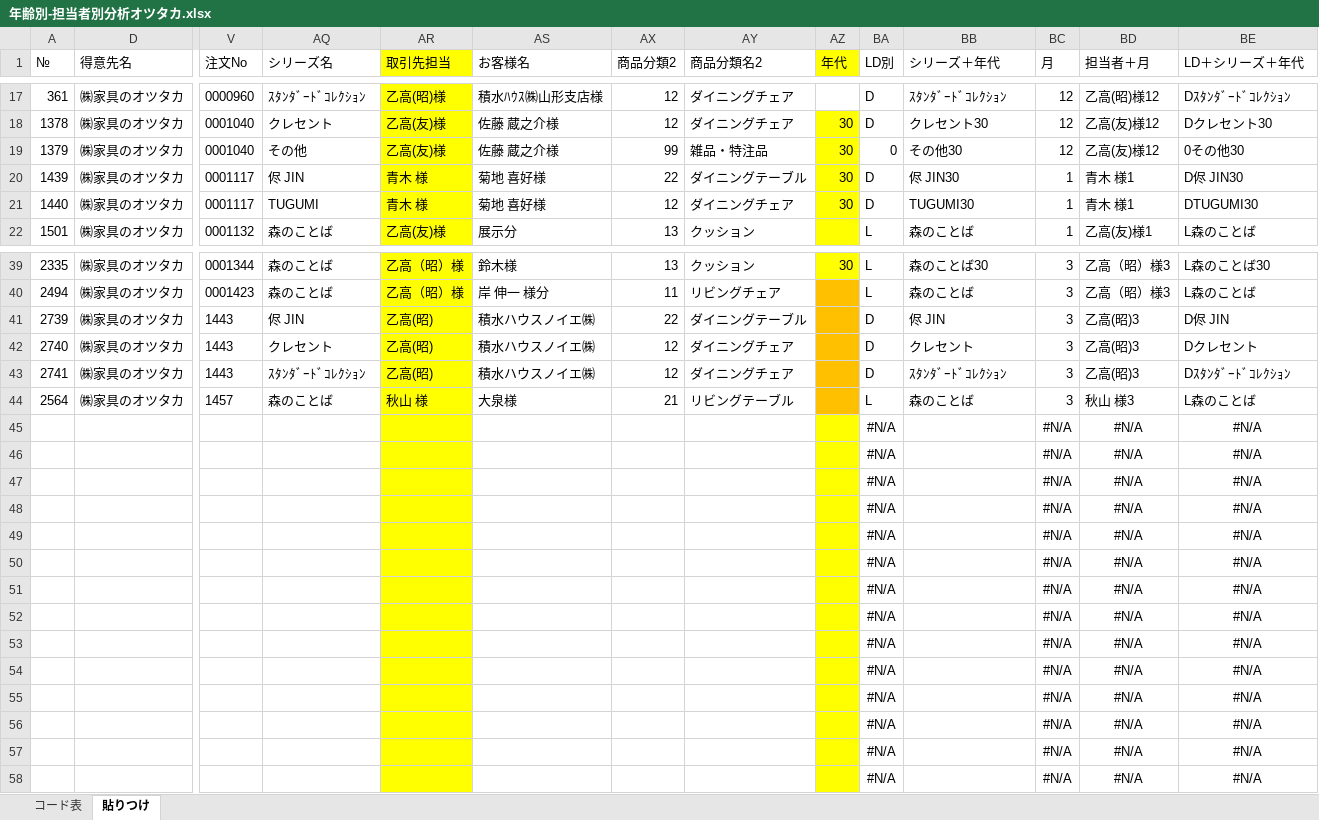
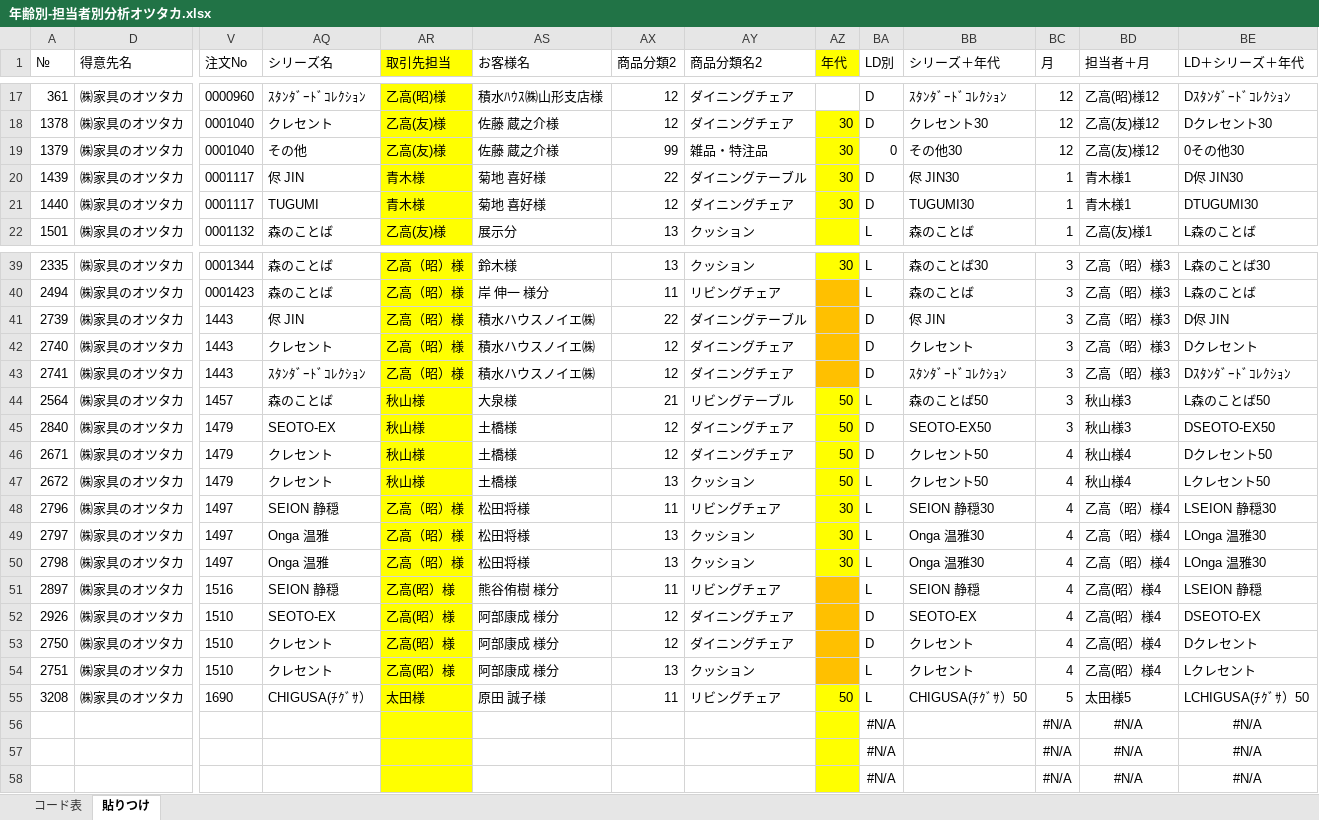
Before and after one commit to cocosan1/hidastreamlit_kh, an Excel workbook: data/年齢別-担当者別分析オツタカ.xlsx, sheet 貼りつけ, drawn as a sheet; only a part is shown, gaps mark what is left out; values as stored, in another font and other column widths than the file's, no borders; removed rows and columns are numbered as before the commit, all else as after; rows hold the shown columns only; the diff covers the shown part only; the diff names each change by its address in the sheet, - before the commit and + after, or states it on an @@ line.

```diff
--- a/data/年齢別-担当者別分析オツタカ.xlsx (sheet 貼りつけ)
+++ b/data/年齢別-担当者別分析オツタカ.xlsx (sheet 貼りつけ)
-AR20:AR21 (取引先担当): 青木 様
+AR20:AR21 (取引先担当): 青木様
-BD20:BD21 (担当者＋月): 青木 様1
+BD20:BD21 (担当者＋月): 青木様1
-AR41:AR43 (取引先担当): 乙高(昭)
+AR41:AR43 (取引先担当): 乙高（昭）様
-BD41:BD43 (担当者＋月): 乙高(昭)3
+BD41:BD43 (担当者＋月): 乙高（昭）様3
-AR44 (取引先担当): 秋山 様
+AR44 (取引先担当): 秋山様
-AZ44 (年代): (empty)
+AZ44 (年代): 50
-AZ44 fill: #FFC000
+AZ44 fill: #FFFF00
-BB44 (シリーズ＋年代): 森のことば
+BB44 (シリーズ＋年代): 森のことば50
-BD44 (担当者＋月): 秋山 様3
+BD44 (担当者＋月): 秋山様3
-BE44 (LD＋シリーズ＋年代): L森のことば
+BE44 (LD＋シリーズ＋年代): L森のことば50
-row 45:  |  |  |  |  |  |  |  |  | #N/A |  | #N/A | #N/A | #N/A
-row 46:  |  |  |  |  |  |  |  |  | #N/A |  | #N/A | #N/A | #N/A
-row 47:  |  |  |  |  |  |  |  |  | #N/A |  | #N/A | #N/A | #N/A
-row 48:  |  |  |  |  |  |  |  |  | #N/A |  | #N/A | #N/A | #N/A
-row 49:  |  |  |  |  |  |  |  |  | #N/A |  | #N/A | #N/A | #N/A
-row 50:  |  |  |  |  |  |  |  |  | #N/A |  | #N/A | #N/A | #N/A
-row 51:  |  |  |  |  |  |  |  |  | #N/A |  | #N/A | #N/A | #N/A
-row 52:  |  |  |  |  |  |  |  |  | #N/A |  | #N/A | #N/A | #N/A
-row 53:  |  |  |  |  |  |  |  |  | #N/A |  | #N/A | #N/A | #N/A
-row 54:  |  |  |  |  |  |  |  |  | #N/A |  | #N/A | #N/A | #N/A
-row 55:  |  |  |  |  |  |  |  |  | #N/A |  | #N/A | #N/A | #N/A
+row 45: 2840 | ㈱家具のオツタカ | 1479 | SEOTO-EX | 秋山様 | 土橋様 | 12 | ダイニングチェア | 50 | D | SEOTO-EX50 | 3 | 秋山様3 | DSEOTO-EX50
+row 46: 2671 | ㈱家具のオツタカ | 1479 | クレセント | 秋山様 | 土橋様 | 12 | ダイニングチェア | 50 | D | クレセント50 | 4 | 秋山様4 | Dクレセント50
+row 47: 2672 | ㈱家具のオツタカ | 1479 | クレセント | 秋山様 | 土橋様 | 13 | クッション | 50 | L | クレセント50 | 4 | 秋山様4 | Lクレセント50
+row 48: 2796 | ㈱家具のオツタカ | 1497 | SEION 静穏 | 乙高（昭）様 | 松田将様 | 11 | リビングチェア | 30 | L | SEION 静穏30 | 4 | 乙高（昭）様4 | LSEION 静穏30
+row 49: 2797 | ㈱家具のオツタカ | 1497 | Onga 温雅 | 乙高（昭）様 | 松田将様 | 13 | クッション | 30 | L | Onga 温雅30 | 4 | 乙高（昭）様4 | LOnga 温雅30
+row 50: 2798 | ㈱家具のオツタカ | 1497 | Onga 温雅 | 乙高（昭）様 | 松田将様 | 13 | クッション | 30 | L | Onga 温雅30 | 4 | 乙高（昭）様4 | LOnga 温雅30
+row 51: 2897 | ㈱家具のオツタカ | 1516 | SEION 静穏 | 乙高(昭）様 | 熊谷侑樹 様分 | 11 | リビングチェア |  | L | SEION 静穏 | 4 | 乙高(昭）様4 | LSEION 静穏
+row 52: 2926 | ㈱家具のオツタカ | 1510 | SEOTO-EX | 乙高(昭）様 | 阿部康成 様分 | 12 | ダイニングチェア |  | D | SEOTO-EX | 4 | 乙高(昭）様4 | DSEOTO-EX
+row 53: 2750 | ㈱家具のオツタカ | 1510 | クレセント | 乙高(昭）様 | 阿部康成 様分 | 12 | ダイニングチェア |  | D | クレセント | 4 | 乙高(昭）様4 | Dクレセント
+row 54: 2751 | ㈱家具のオツタカ | 1510 | クレセント | 乙高(昭）様 | 阿部康成 様分 | 13 | クッション |  | L | クレセント | 4 | 乙高(昭）様4 | Lクレセント
+row 55: 3208 | ㈱家具のオツタカ | 1690 | CHIGUSA(ﾁｸﾞｻ） | 太田様 | 原田 誠子様 | 11 | リビングチェア | 50 | L | CHIGUSA(ﾁｸﾞｻ）50 | 5 | 太田様5 | LCHIGUSA(ﾁｸﾞｻ）50
```
Also changed, not shown: 34 edited cells and cell formats elsewhere in this sheet, hidden cells, data/年齢別-担当者別分析TIF福島79.xlsx, data/年齢別-担当者別分析TIF郡山79.xlsx, 7 other files.
